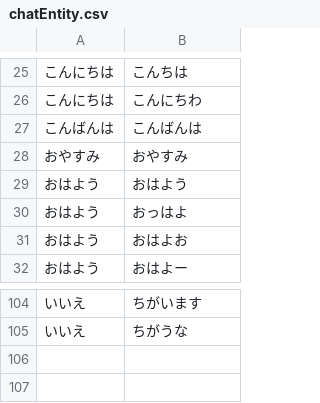
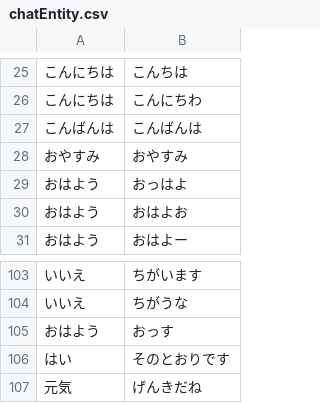
Before and after one commit to bezelie/testpi, a CSV file: chatEntity.csv, drawn as a sheet; only a part is shown, gaps mark what is left out.

```diff
--- a/chatEntity.csv
+++ b/chatEntity.csv
@@ -28,3 +28,2 @@
 おやすみ,おやすみ
-おはよう,おはよう
 おはよう,おっはよ
@@ -105 +104,4 @@
 いいえ,ちがうな
+おはよう,おっす
+はい,そのとおりです
+元気,げんきだね
```
Also changed, not shown: chatDialog.csv, chatIntent.csv, 4 other files.
